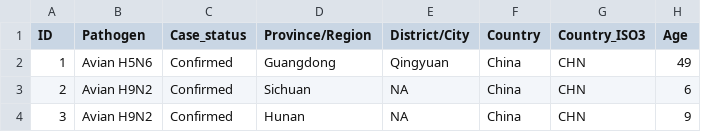
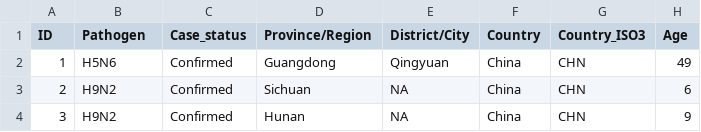
Before and after one commit to fbranda/avian-flu, a CSV file: Line-lists/2023-03-01-avian-flu-linelist.csv, drawn as a sheet; only a part is shown; the diff names each change by its address in the sheet, - before the commit and + after, or states it on an @@ line.

```diff
--- a/Line-lists/2023-03-01-avian-flu-linelist.csv
+++ b/Line-lists/2023-03-01-avian-flu-linelist.csv
-B2 (Pathogen): Avian H5N6
+B2 (Pathogen): H5N6
-B3:B4 (Pathogen): Avian H9N2
+B3:B4 (Pathogen): H9N2
```
Also changed, not shown: Line-lists/2022-11-30-avian-flu-linelist.csv, Line-lists/2023-01-09-avian-flu-linelist.csv, 3 other files.
